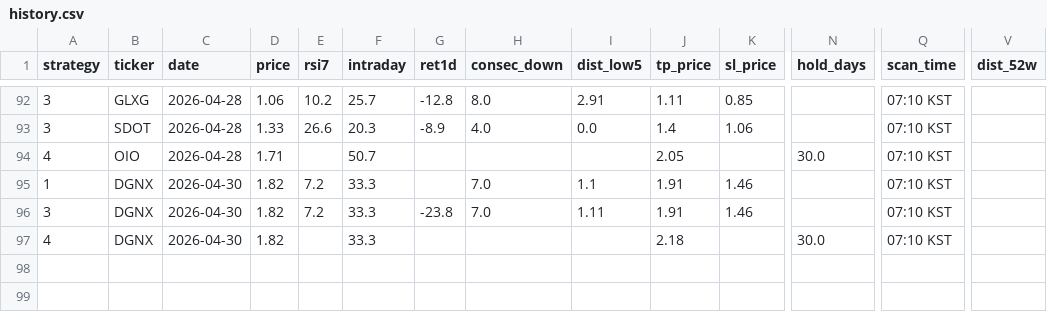
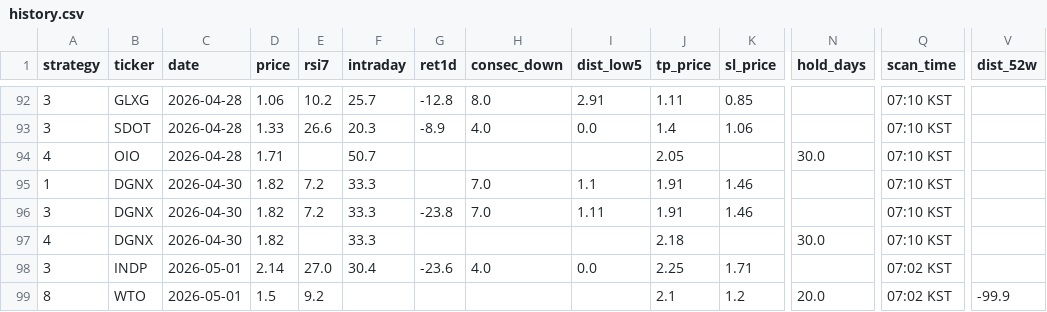
Before and after one commit to jayc950807/surge-scanner, a CSV file: data/history.csv, drawn as a sheet; only a part is shown, gaps mark what is left out; rows hold the shown columns only; the diff names each change by its address in the sheet, - before the commit and + after, or states it on an @@ line.

```diff
--- a/data/history.csv
+++ b/data/history.csv
+row 98: 3 | INDP | 2026-05-01 | 2.14 | 27.0 | 30.4 | -23.6 | 4.0 | 0.0 | 2.25 | 1.71 |  | 07:02 KST
+row 99: 8 | WTO | 2026-05-01 | 1.5 | 9.2 |  |  |  |  | 2.1 | 1.2 | 20.0 | 07:02 KST | -99.9
```
Also changed, not shown: data/closed_positions.csv, data/open_positions.csv, 3 other files.
